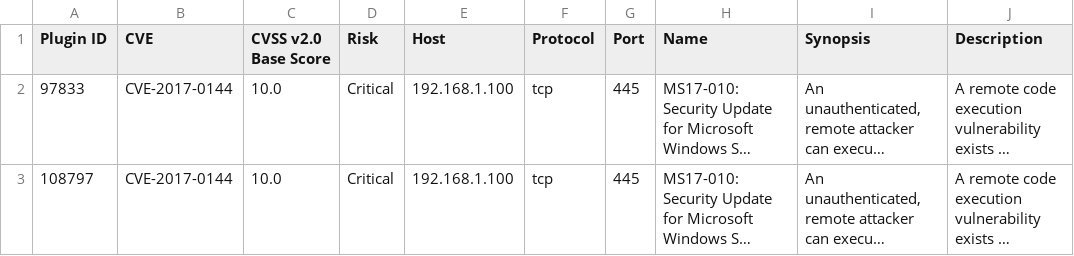
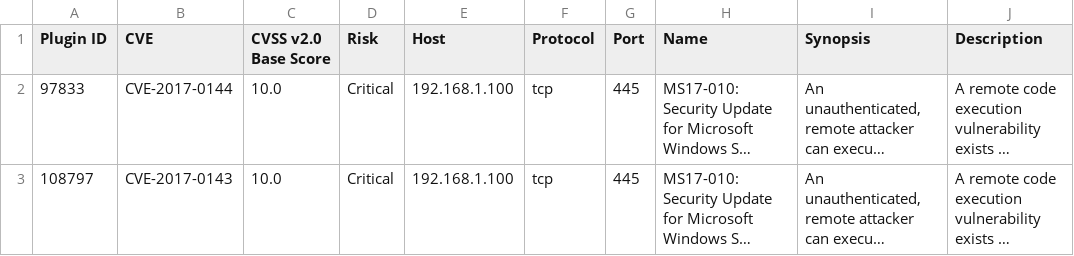
Before and after one commit to mmaykhan/holbertonschool-cyber_security, a CSV file: vulnerability_research_exploitation/0x00_vulnerability/nessus_rapport.csv, drawn as a sheet; only a part is shown; long unchanged cells end in …; the diff names each change by its address in the sheet, - before the commit and + after, or states it on an @@ line.

```diff
--- a/vulnerability_research_exploitation/0x00_vulnerability/nessus_rapport.csv
+++ b/vulnerability_research_exploitation/0x00_vulnerability/nessus_rapport.csv
-B3 (CVE): CVE-2017-0144
+B3 (CVE): CVE-2017-0143
```
